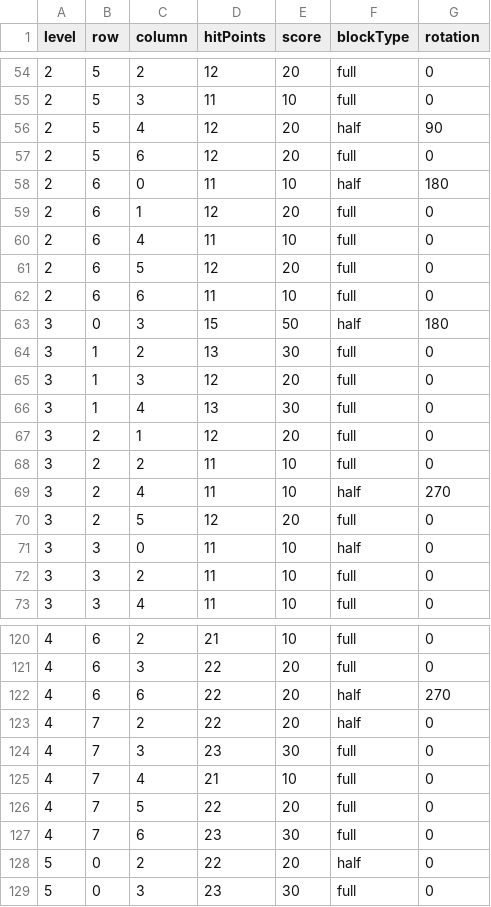
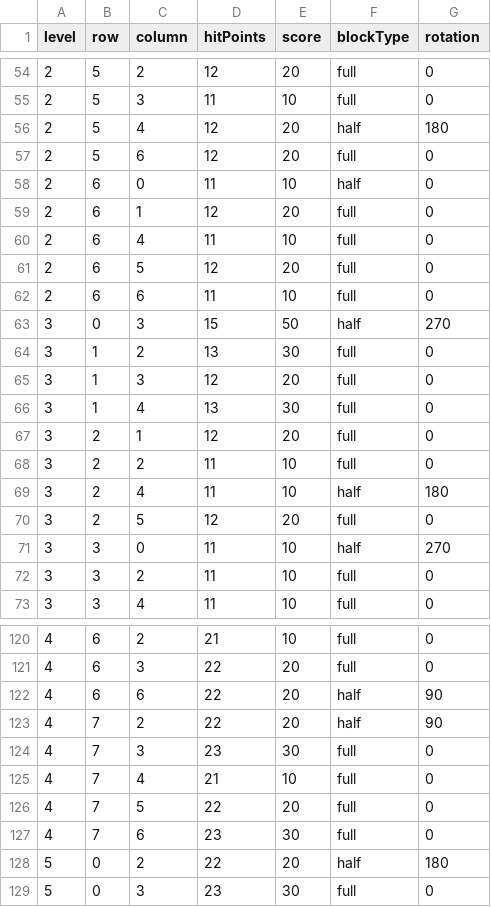
Before and after one commit to Arturs-gailitis/Brick-Blast, a CSV file: Assets/Data/brick_config.csv, drawn as a sheet; only a part is shown, gaps mark what is left out; the diff covers the shown part only.

```diff
--- a/Assets/Data/brick_config.csv
+++ b/Assets/Data/brick_config.csv
@@ -55,5 +55,5 @@ level,row,column,hitPoints,score,blockType,rotation
 2,5,3,11,10,full,0
-2,5,4,12,20,half,90
+2,5,4,12,20,half,180
 2,5,6,12,20,full,0
-2,6,0,11,10,half,180
+2,6,0,11,10,half,0
 2,6,1,12,20,full,0
@@ -62,3 +62,3 @@ level,row,column,hitPoints,score,blockType,rotation
 2,6,6,11,10,full,0
-3,0,3,15,50,half,180
+3,0,3,15,50,half,270
 3,1,2,13,30,full,0
@@ -68,5 +68,5 @@ level,row,column,hitPoints,score,blockType,rotation
 3,2,2,11,10,full,0
-3,2,4,11,10,half,270
+3,2,4,11,10,half,180
 3,2,5,12,20,full,0
-3,3,0,11,10,half,0
+3,3,0,11,10,half,270
 3,3,2,11,10,full,0
@@ -121,4 +121,4 @@ level,row,column,hitPoints,score,blockType,rotation
 4,6,3,22,20,full,0
-4,6,6,22,20,half,270
-4,7,2,22,20,half,0
+4,6,6,22,20,half,90
+4,7,2,22,20,half,90
 4,7,3,23,30,full,0
@@ -127,3 +127,3 @@ level,row,column,hitPoints,score,blockType,rotation
 4,7,6,23,30,full,0
-5,0,2,22,20,half,0
+5,0,2,22,20,half,180
 5,0,3,23,30,full,0
```
Also changed, not shown: 35 edited cells elsewhere in this file, 2 other files.
